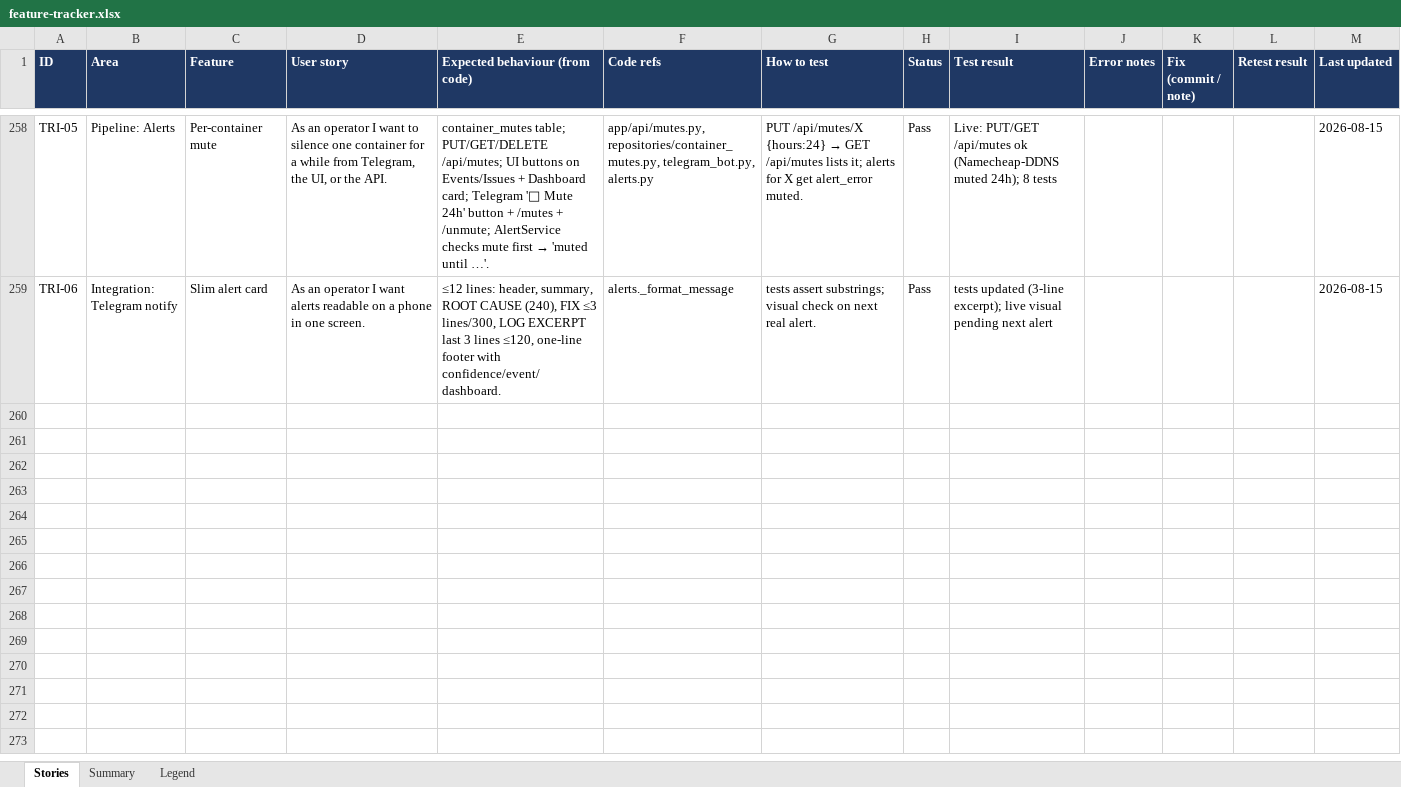
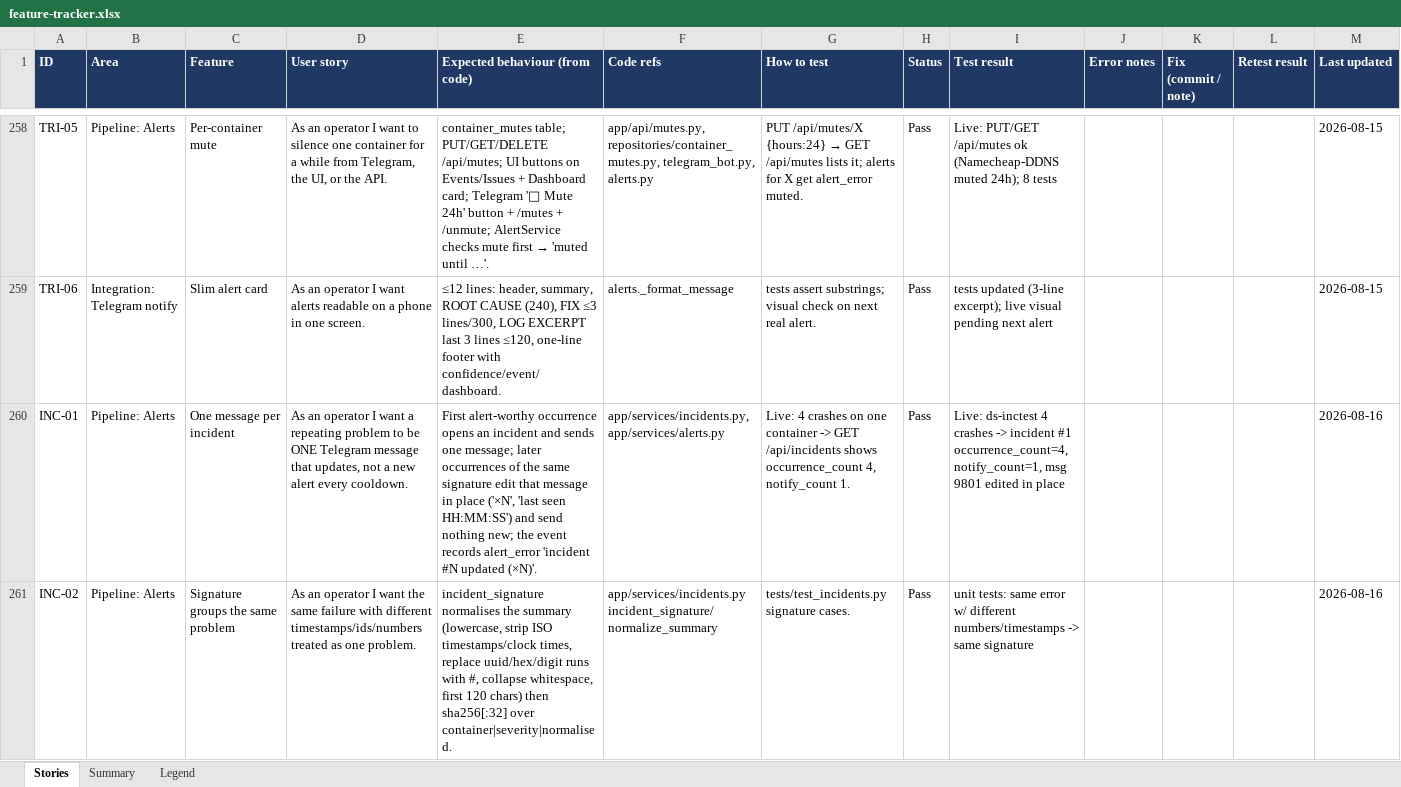
Before and after one commit to rohanpandula/DockSentinel, an Excel workbook: docs/qa/feature-tracker.xlsx, sheet Stories, drawn as a sheet; only a part is shown, gaps mark what is left out; values as stored, in another font and other column widths than the file's, no borders; the diff covers the shown part only; the diff names each change by its address in the sheet, - before the commit and + after, or states it on an @@ line.

Commit message:
qa: incident-model stories INC-01..08

```diff
--- a/docs/qa/feature-tracker.xlsx (sheet Stories)
+++ b/docs/qa/feature-tracker.xlsx (sheet Stories)
+row 260: INC-01 | Pipeline: Alerts | One message per incident | As an operator I want a repeating problem to be ONE Telegram message that updates, not a new alert every cooldown. | First alert-worthy occurrence opens an incident and sends one message; later occurrences of the same signature edit that message in place ('×N', 'last seen HH:MM:SS') and send nothing new; the event records alert_error 'incident #N updated (×N)'. | app/services/incidents.py, app/services/alerts.py | Live: 4 crashes on one container -> GET /api/incidents shows occurrence_count 4, notify_count 1. | Pass | Live: ds-inctest 4 crashes -> incident #1 occurrence_count=4, notify_count=1, msg 9801 edited in place |  |  |  | 2026-08-16
+row 261: INC-02 | Pipeline: Alerts | Signature groups the same problem | As an operator I want the same failure with different timestamps/ids/numbers treated as one problem. | incident_signature normalises the summary (lowercase, strip ISO timestamps/clock times, replace uuid/hex/digit runs with #, collapse whitespace, first 120 chars) then sha256[:32] over container|severity|normalised. | app/services/incidents.py incident_signature/normalize_summary | tests/test_incidents.py signature cases. | Pass | unit tests: same error w/ different numbers/timestamps -> same signature |  |  |  | 2026-08-16
```
Also changed, not shown: 6 added rows elsewhere in this sheet, sheet Summary.
